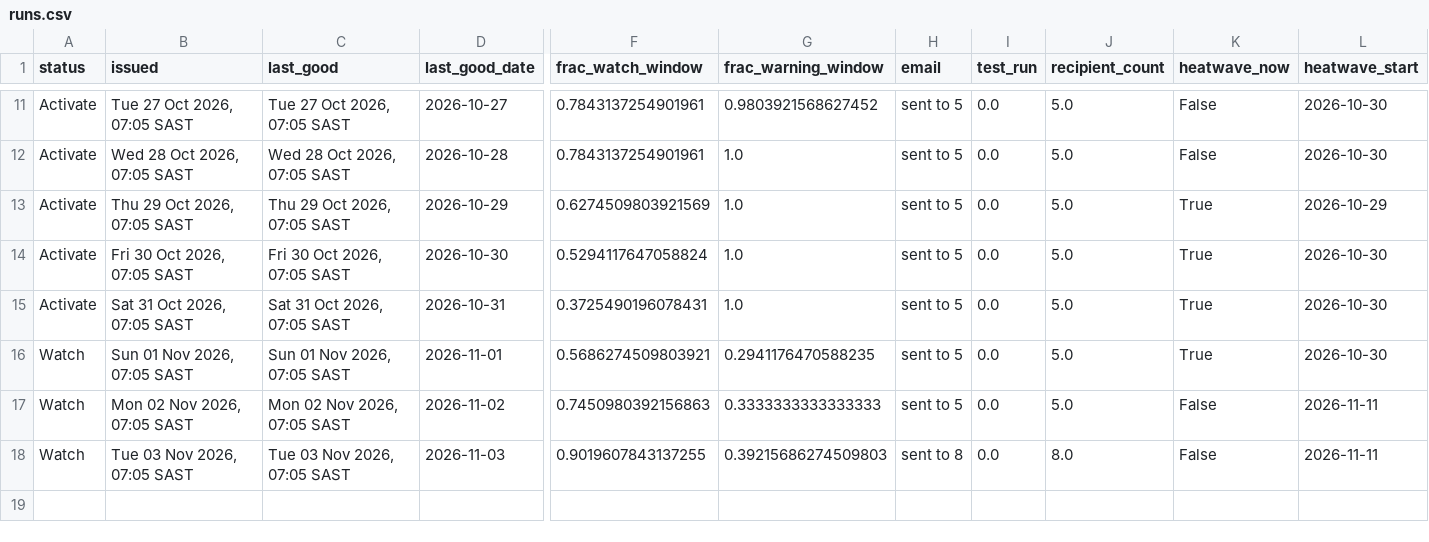
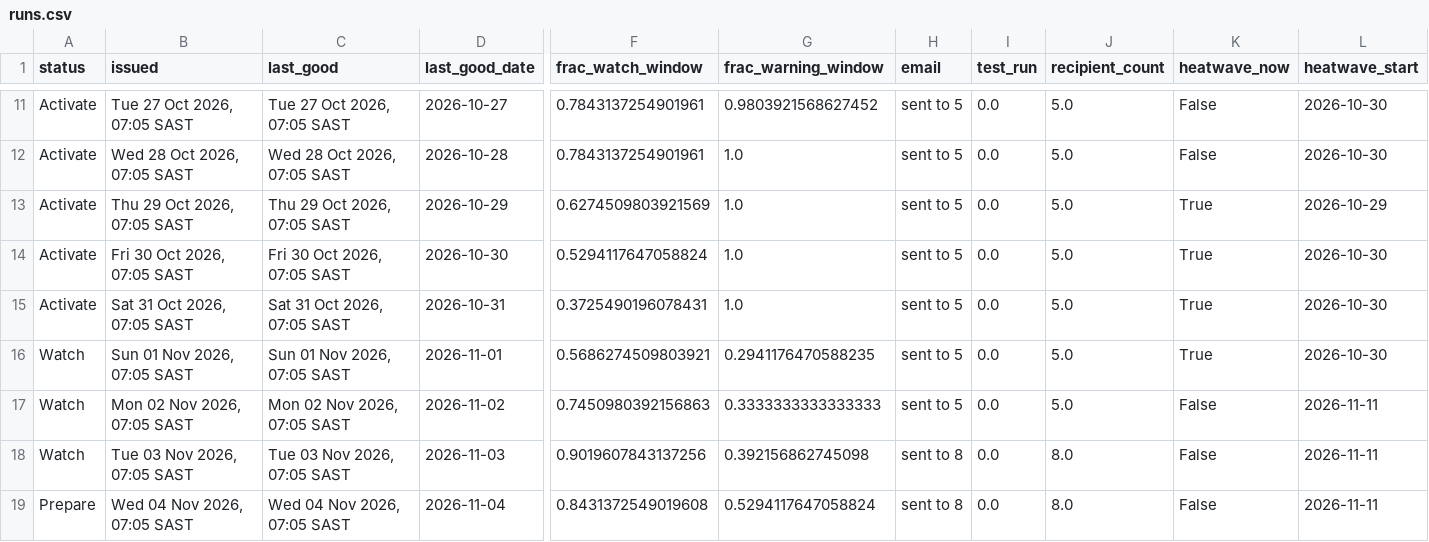
Before and after one commit to Wits-Planetary-Health-Research/heat-ews-bioheat, a CSV file: docs/runs.csv, drawn as a sheet; only a part is shown, gaps mark what is left out; rows hold the shown columns only; the diff names each change by its address in the sheet, - before the commit and + after, or states it on an @@ line.

```diff
--- a/docs/runs.csv
+++ b/docs/runs.csv
-F18 (frac_watch_window): 0.9019607843137255
+F18 (frac_watch_window): 0.9019607843137256
-G18 (frac_warning_window): 0.39215686274509803
+G18 (frac_warning_window): 0.392156862745098
+row 19: Prepare | Wed 04 Nov 2026, 07:05 SAST | Wed 04 Nov 2026, 07:05 SAST | 2026-11-04 | 0.8431372549019608 | 0.5294117647058824 | sent to 8 | 0.0 | 8.0 | False | 2026-11-11
```
Also changed, not shown: 2 other files.
